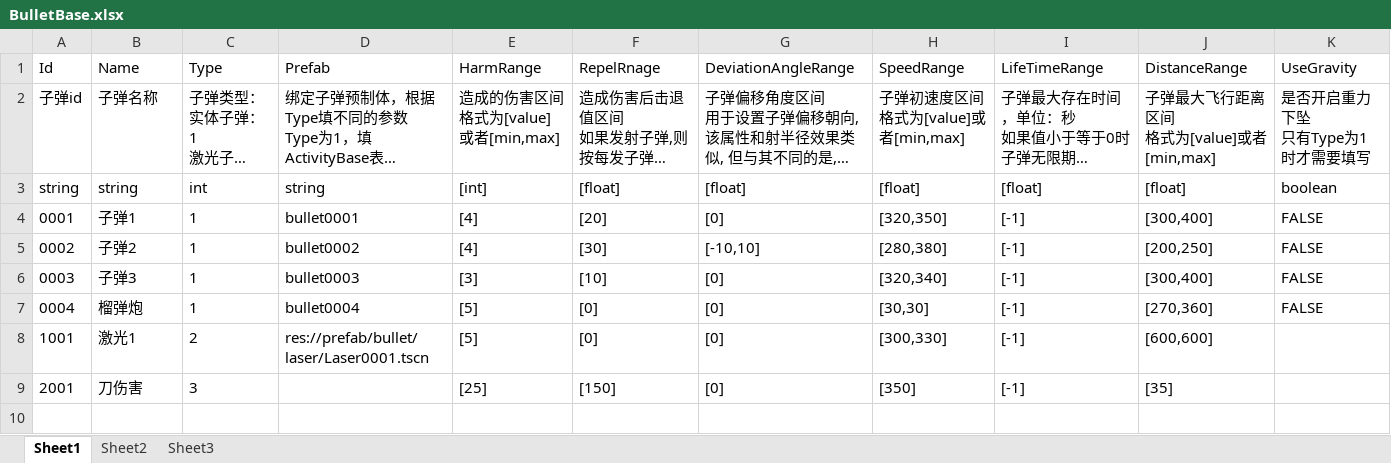
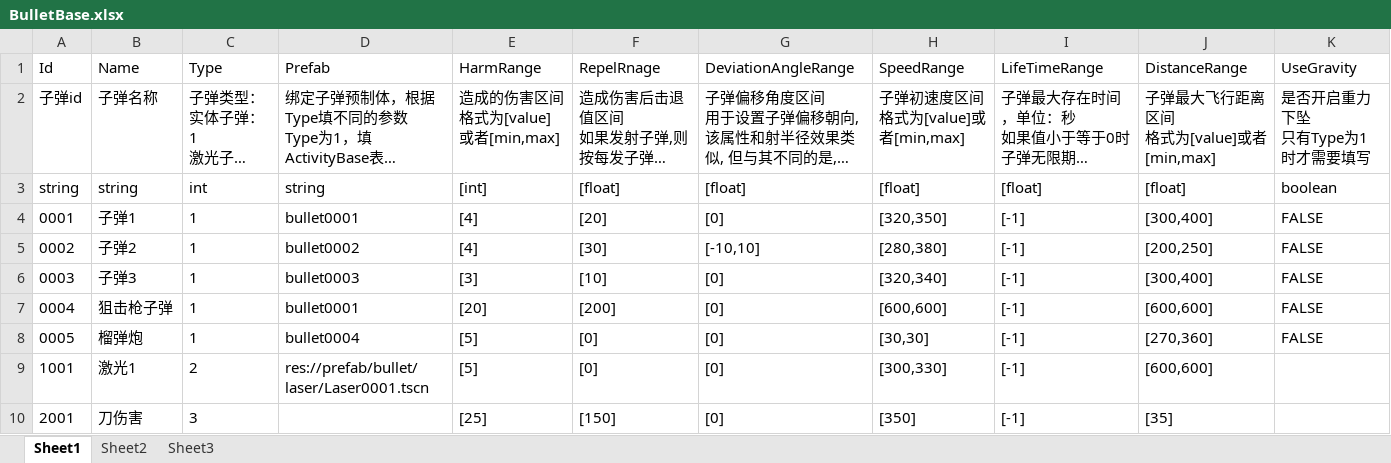
Before and after one commit to xlljc/DungeonShooting, an Excel workbook: DungeonShooting_Godot/excel/excelFile/BulletBase.xlsx, sheet Sheet1, drawn as a sheet; long unchanged cells end in …; values as stored, in another font and other column widths than the file's, no borders; the diff names each change by its address in the sheet, - before the commit and + after, or states it on an @@ line.

```diff
--- a/DungeonShooting_Godot/excel/excelFile/BulletBase.xlsx (sheet Sheet1)
+++ b/DungeonShooting_Godot/excel/excelFile/BulletBase.xlsx (sheet Sheet1)
-B7 (Name): 榴弹炮
+B7 (Name): 狙击枪子弹
-D7 (Prefab): bullet0004
+D7 (Prefab): bullet0001
-E7 (HarmRange): [5]
+E7 (HarmRange): [20]
-F7 (RepelRnage): [0]
+F7 (RepelRnage): [200]
-H7 (SpeedRange): [30,30]
+H7 (SpeedRange): [600,600]
-J7 (DistanceRange): [270,360]
+J7 (DistanceRange): [600,600]
+row 8: 0005 | 榴弹炮 | 1 | bullet0004 | [5] | [0] | [0] | [30,30] | [-1] | [270,360] | FALSE
```
Also changed, not shown: DungeonShooting_Godot/excel/excelFile/ActivityBase.xlsx, DungeonShooting_Godot/excel/excelFile/AiAttackAttr.xlsx, 10 other files.
